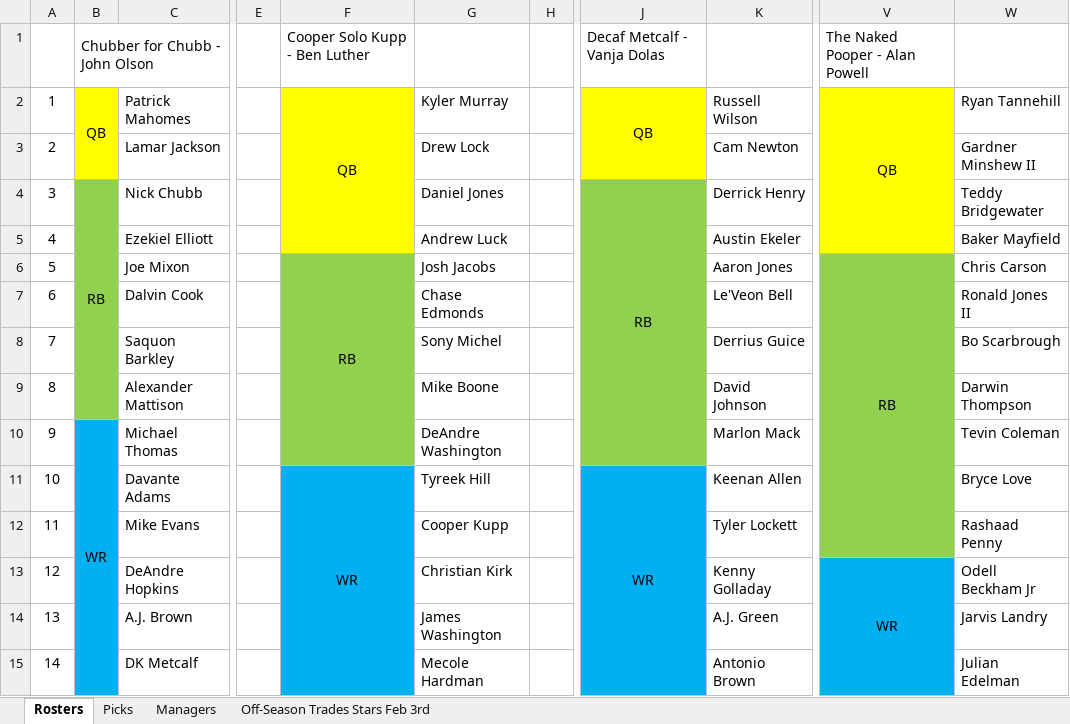
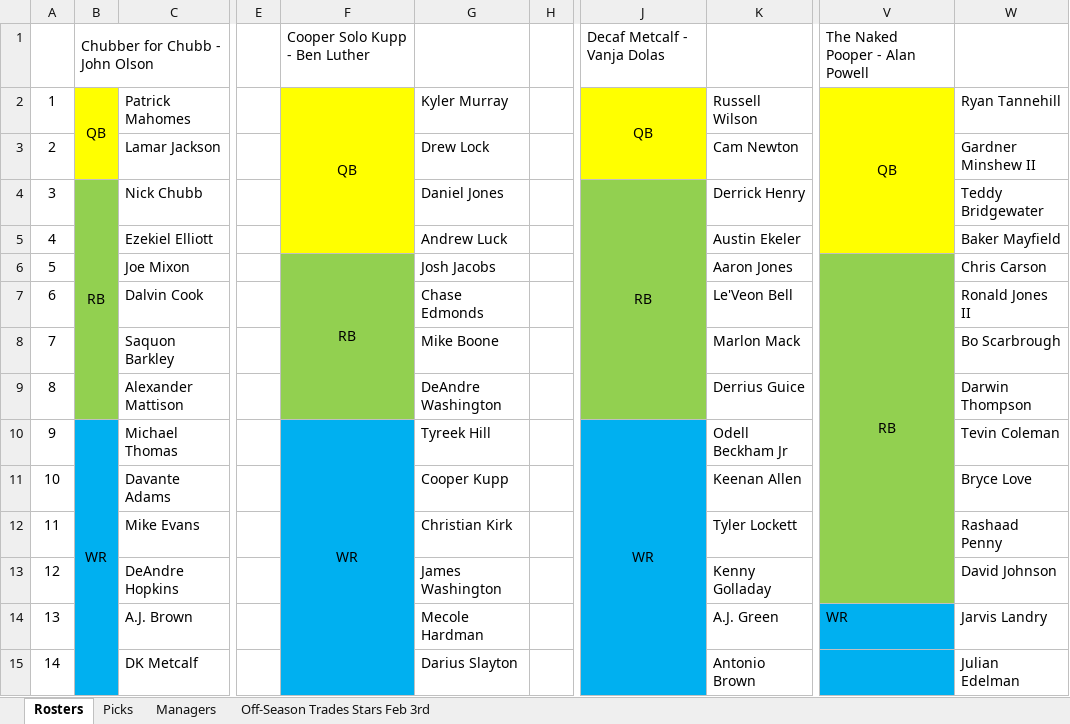
Before and after one commit to johnolson8734/Dynasty, an Excel workbook: OffSeason.xlsx, sheet Rosters, drawn as a sheet; only a part is shown, gaps mark what is left out; values as stored, in another font and other column widths than the file's, no borders; the diff covers the shown part only; the diff names each change by its address in the sheet, - before the commit and + after, or states it on an @@ line.

Commit message:
Latest trades added and updated rosters/picks

```diff
--- a/OffSeason.xlsx (sheet Rosters)
+++ b/OffSeason.xlsx (sheet Rosters)
-J4:J10 merged
+J4:J9 merged
-F6:F10 merged
+F6:F9 merged
-V6:V12 merged
+V6:V13 merged
-G8: Sony Michel
+G8: Mike Boone
-K8: Derrius Guice
+K8: Marlon Mack
-G9: Mike Boone
+G9: DeAndre Washington
-K9: David Johnson
+K9: Derrius Guice
-F10: (empty)
+F10: WR
-F10 fill: #92D050
+F10 fill: #00B0F0
+F10:F15 merged
-G10: DeAndre Washington
+G10: Tyreek Hill
-J10: (empty)
+J10: WR
-J10 fill: #92D050
+J10 fill: #00B0F0
+J10:J15 merged
-K10: Marlon Mack
+K10: Odell Beckham Jr
-F11: WR
+F11: (empty)
-F11:F16 merged
-G11: Tyreek Hill
+G11: Cooper Kupp
-J11: WR
+J11: (empty)
-J11:J15 merged
-G12: Cooper Kupp
+G12: Christian Kirk
-G13: Christian Kirk
+G13: James Washington
-V13: WR
+V13: (empty)
-V13 fill: #00B0F0
+V13 fill: #92D050
-V13:V24 merged
-W13: Odell Beckham Jr
+W13: David Johnson
-G14: James Washington
+G14: Mecole Hardman
-V14: (empty)
+V14: WR
-G15: Mecole Hardman
+G15: Darius Slayton
```
Also changed, not shown: 26 edited cells, cell formats and merged cells elsewhere in this sheet, sheet Picks, sheet Off-Season Trades Stars Feb 3rd.
